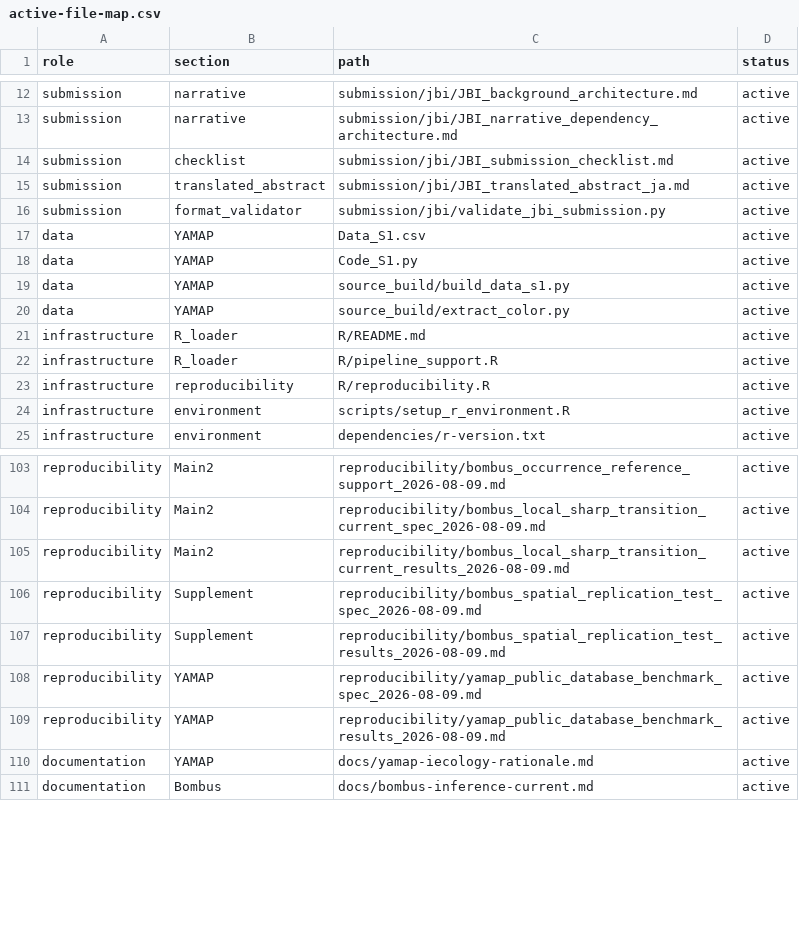
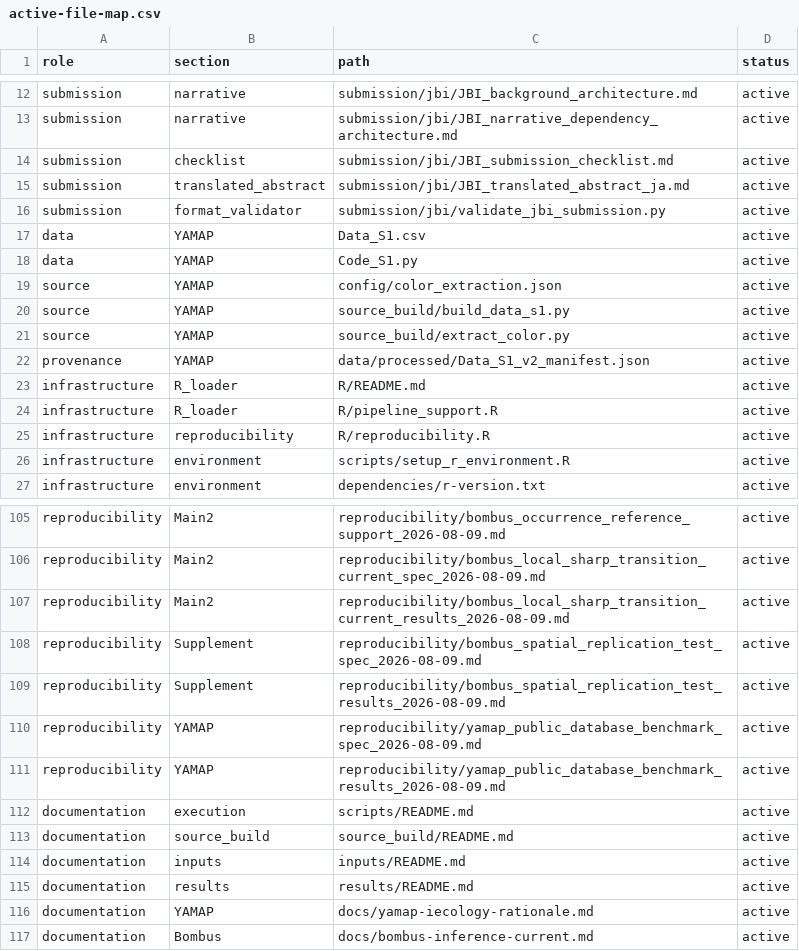
Before and after one commit to zuizui0223/hotarubukuro, a CSV file: paper/active-file-map.csv, drawn as a sheet; only a part is shown, gaps mark what is left out.

Commit message:
Complete current repository file map

```diff
--- a/paper/active-file-map.csv
+++ b/paper/active-file-map.csv
@@ -18,4 +18,6 @@ data,YAMAP,Data_S1.csv,active
 data,YAMAP,Code_S1.py,active
-data,YAMAP,source_build/build_data_s1.py,active
-data,YAMAP,source_build/extract_color.py,active
+source,YAMAP,config/color_extraction.json,active
+source,YAMAP,source_build/build_data_s1.py,active
+source,YAMAP,source_build/extract_color.py,active
+provenance,YAMAP,data/processed/Data_S1_v2_manifest.json,active
 infrastructure,R_loader,R/README.md,active
@@ -109,2 +111,6 @@ reproducibility,YAMAP,reproducibility/yamap_public_database_benchmark_spec_2026-
 reproducibility,YAMAP,reproducibility/yamap_public_database_benchmark_results_2026-08-09.md,active
+documentation,execution,scripts/README.md,active
+documentation,source_build,source_build/README.md,active
+documentation,inputs,inputs/README.md,active
+documentation,results,results/README.md,active
 documentation,YAMAP,docs/yamap-iecology-rationale.md,active
```
